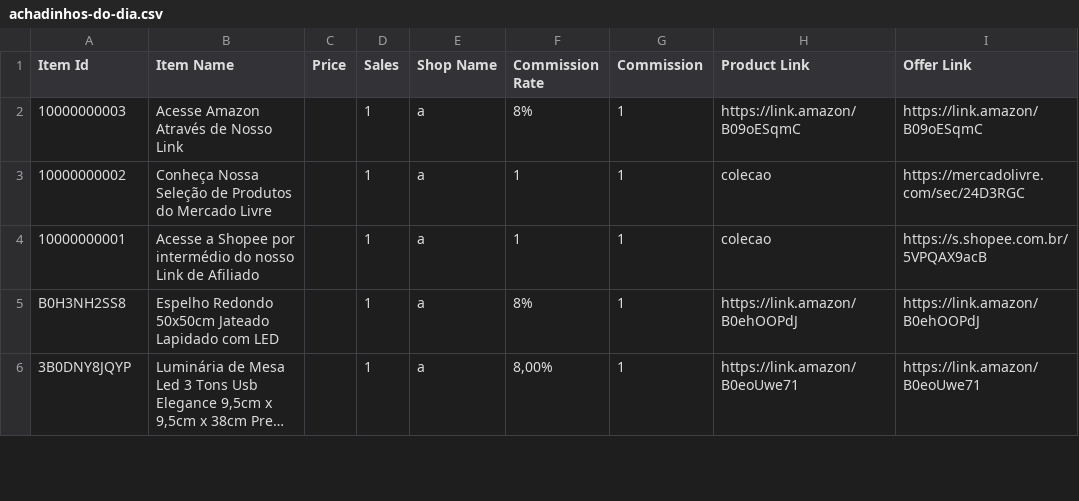
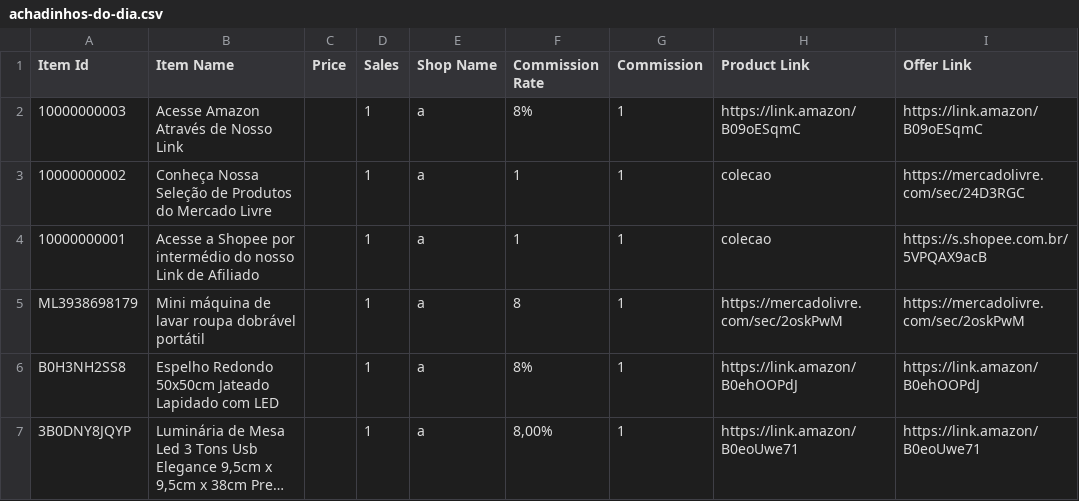
Before and after one commit to MercadimShopp/mercadim-site, a CSV file: data/achadinhos-do-dia.csv, drawn as a sheet; only a part is shown; long unchanged cells end in ….

Commit message:
Add new product entry for portable washing machine

```diff
--- a/data/achadinhos-do-dia.csv
+++ b/data/achadinhos-do-dia.csv
@@ -4,2 +4,3 @@ Item Id	Item Name	Price	Sales	Shop Name	Commission Rate	Commission	Product Link
 10000000001	Acesse a Shopee por intermédio do nosso Link de Afiliado 		1	a	1	1	colecao	https://s.shopee.com.br/5VPQAX9acB
+ML3938698179	Mini máquina de lavar roupa dobrável portátil		1	a	8	1	https://mercadolivre.com/sec/2oskPwM	https://mercadolivre.com/sec/2oskPwM
 B0H3NH2SS8	Espelho Redondo 50x50cm Jateado Lapidado com LED 		1	a	8%	1	https://link.amazon/B0ehOOPdJ	https://link.amazon/B0ehOOPdJ
```
